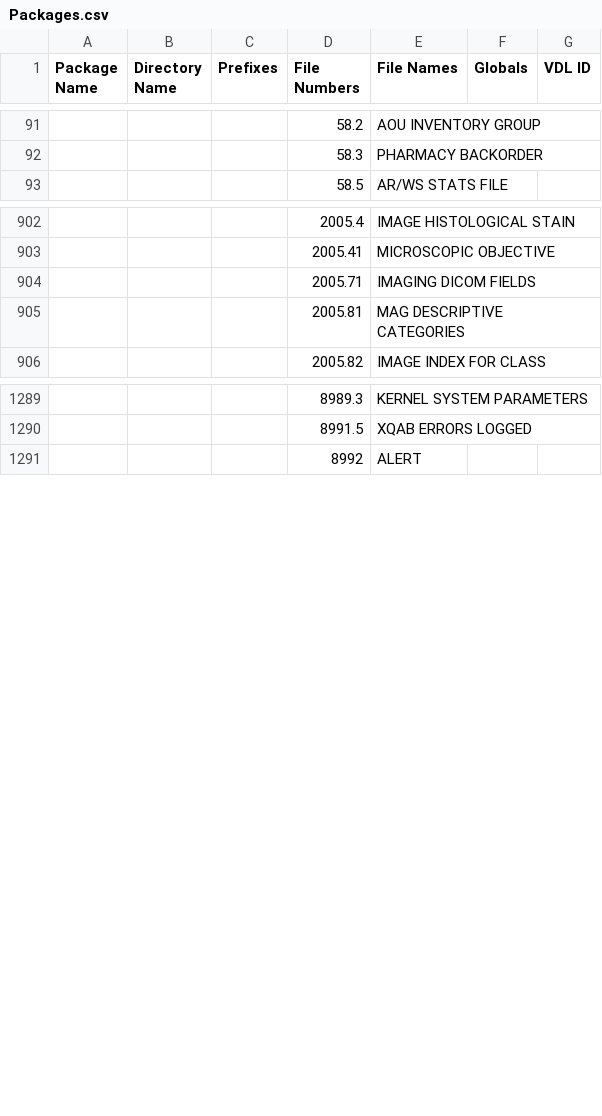
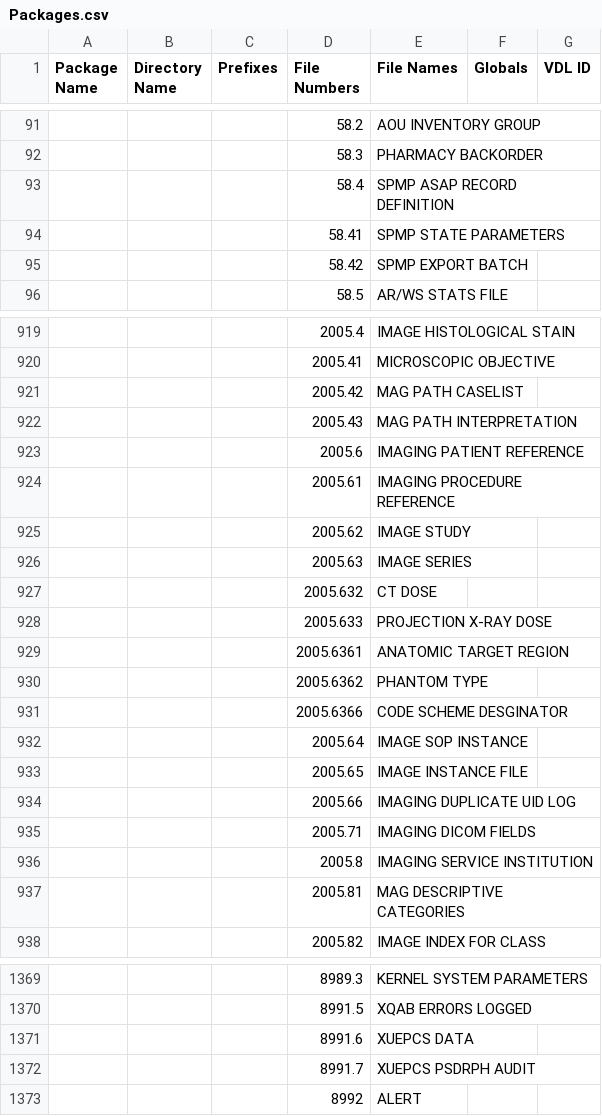
Before and after one commit to WorldVistA/VistA, a CSV file: Packages.csv, drawn as a sheet; only a part is shown, gaps mark what is left out; the diff covers the shown part only; the diff names each change by its address in the sheet, - before the commit and + after, or states it on an @@ line.

Commit message:
Update Packages.csv from November FOIA
Update the Packages.csv file to have the latest global and package
information from the export of the FOIA release from November 2014

Update lines(956 &  1517) which have 6 columns to have the correct
amount of columns at seven.

OSEHRA-Id: http://issues.osehra.org/browse/OAT-159
Change-Id: I898f63a155c79d46d8b82f626976eb5bb77c5899

```diff
--- a/Packages.csv
+++ b/Packages.csv
+row 93:  |  |  | 58.4 | SPMP ASAP RECORD DEFINITION
+row 94:  |  |  | 58.41 | SPMP STATE PARAMETERS
+row 95:  |  |  | 58.42 | SPMP EXPORT BATCH
+row 921:  |  |  | 2005.42 | MAG PATH CASELIST
+row 922:  |  |  | 2005.43 | MAG PATH INTERPRETATION
+row 923:  |  |  | 2005.6 | IMAGING PATIENT REFERENCE
+row 924:  |  |  | 2005.61 | IMAGING PROCEDURE REFERENCE
+row 925:  |  |  | 2005.62 | IMAGE STUDY
+row 926:  |  |  | 2005.63 | IMAGE SERIES
+row 927:  |  |  | 2005.632 | CT DOSE
+row 928:  |  |  | 2005.633 | PROJECTION X-RAY DOSE
+row 929:  |  |  | 2005.6361 | ANATOMIC TARGET REGION
+row 930:  |  |  | 2005.6362 | PHANTOM TYPE
+row 931:  |  |  | 2005.6366 | CODE SCHEME DESGINATOR
+row 932:  |  |  | 2005.64 | IMAGE SOP INSTANCE
+row 933:  |  |  | 2005.65 | IMAGE INSTANCE FILE
+row 934:  |  |  | 2005.66 | IMAGING DUPLICATE UID LOG
+row 936:  |  |  | 2005.8 | IMAGING SERVICE INSTITUTION
+row 1371:  |  |  | 8991.6 | XUEPCS DATA
+row 1372:  |  |  | 8991.7 | XUEPCS PSDRPH AUDIT
```
Also changed, not shown: 69 added rows and 6 edited cells elsewhere in this file.
